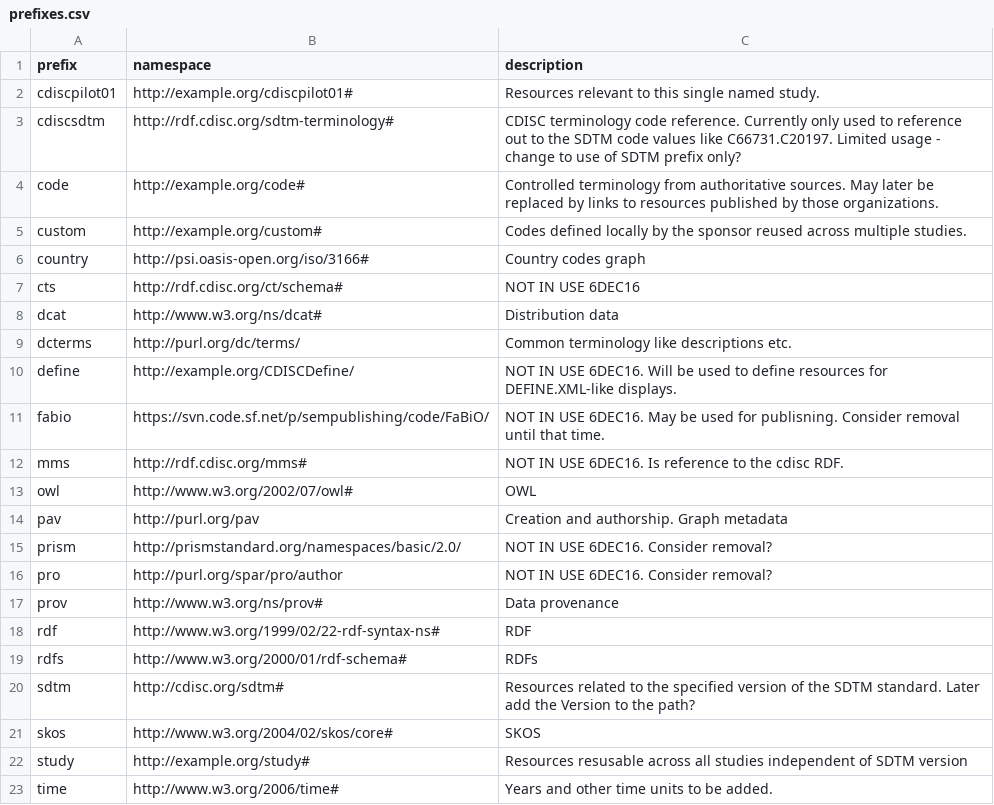
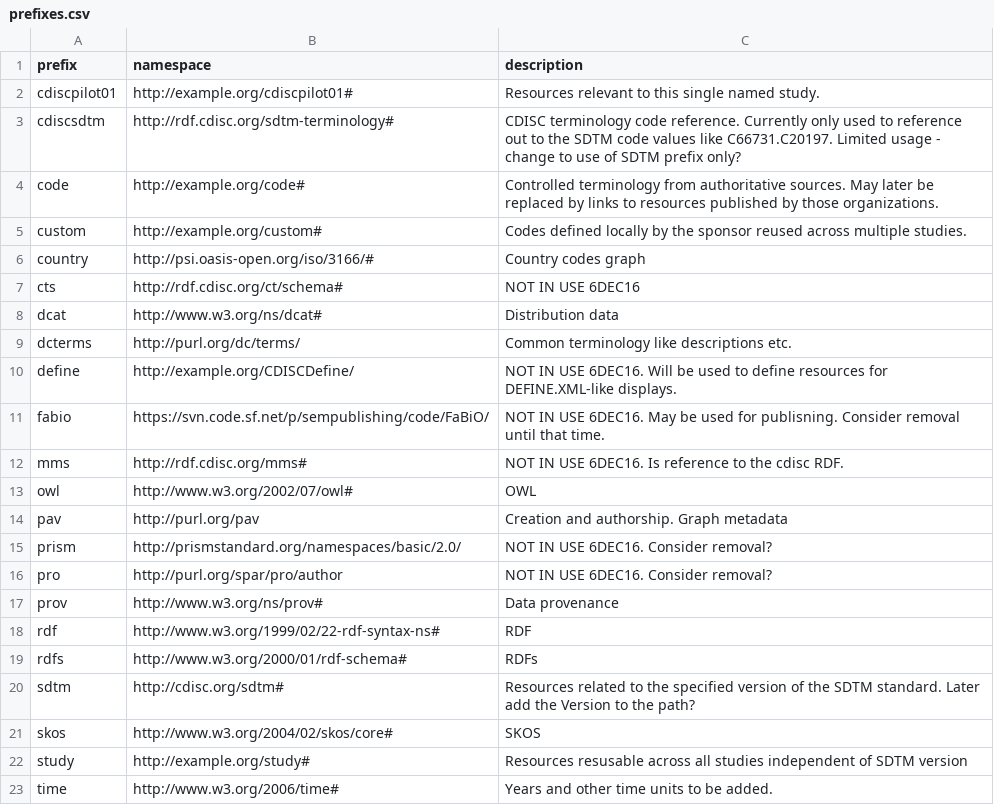
Before and after one commit to phuse-org/CTDasRDF, a CSV file: data/config/prefixes.csv, drawn as a sheet.

```diff
--- a/data/config/prefixes.csv
+++ b/data/config/prefixes.csv
@@ -5,3 +5,3 @@ code,http://example.org/code#,Controlled terminology from authoritative sources.
 custom,http://example.org/custom#,Codes defined locally by the sponsor reused across multiple studies.
-country,http://psi.oasis-open.org/iso/3166#,Country codes graph
+country,http://psi.oasis-open.org/iso/3166/#,Country codes graph
 cts,http://rdf.cdisc.org/ct/schema#,NOT IN USE 6DEC16
```
Also changed, not shown: 3 other files.
